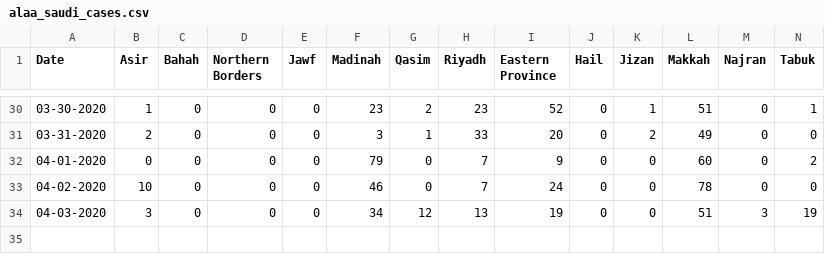
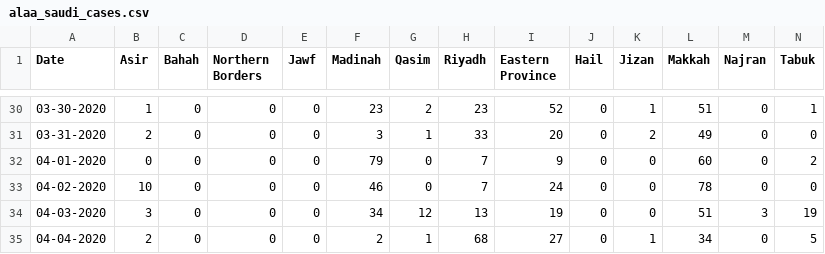
Before and after one commit to alahmeda/COVID-19, a CSV file: alaa_saudi_cases.csv, drawn as a sheet; only a part is shown, gaps mark what is left out; the diff names each change by its address in the sheet, - before the commit and + after, or states it on an @@ line.

Commit message:
Update alaa_saudi_cases.csv

```diff
--- a/alaa_saudi_cases.csv
+++ b/alaa_saudi_cases.csv
+row 35: 04-04-2020 | 2 | 0 | 0 | 0 | 2 | 1 | 68 | 27 | 0 | 1 | 34 | 0 | 5
```
